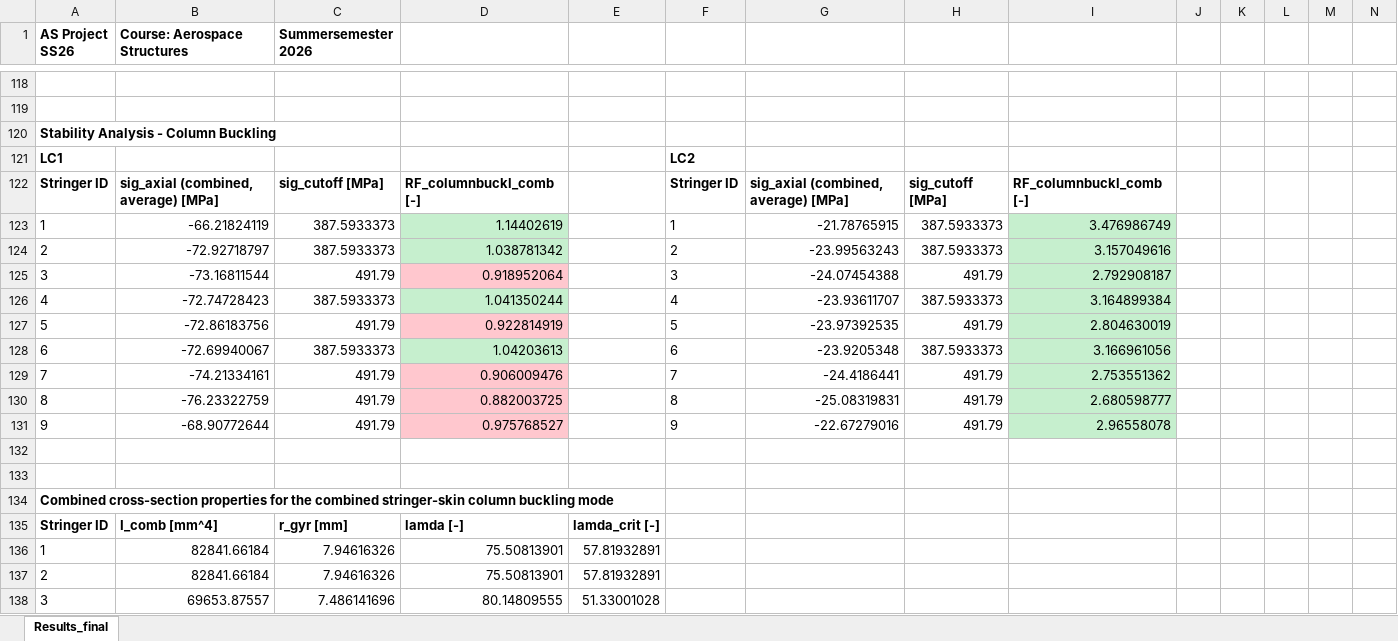
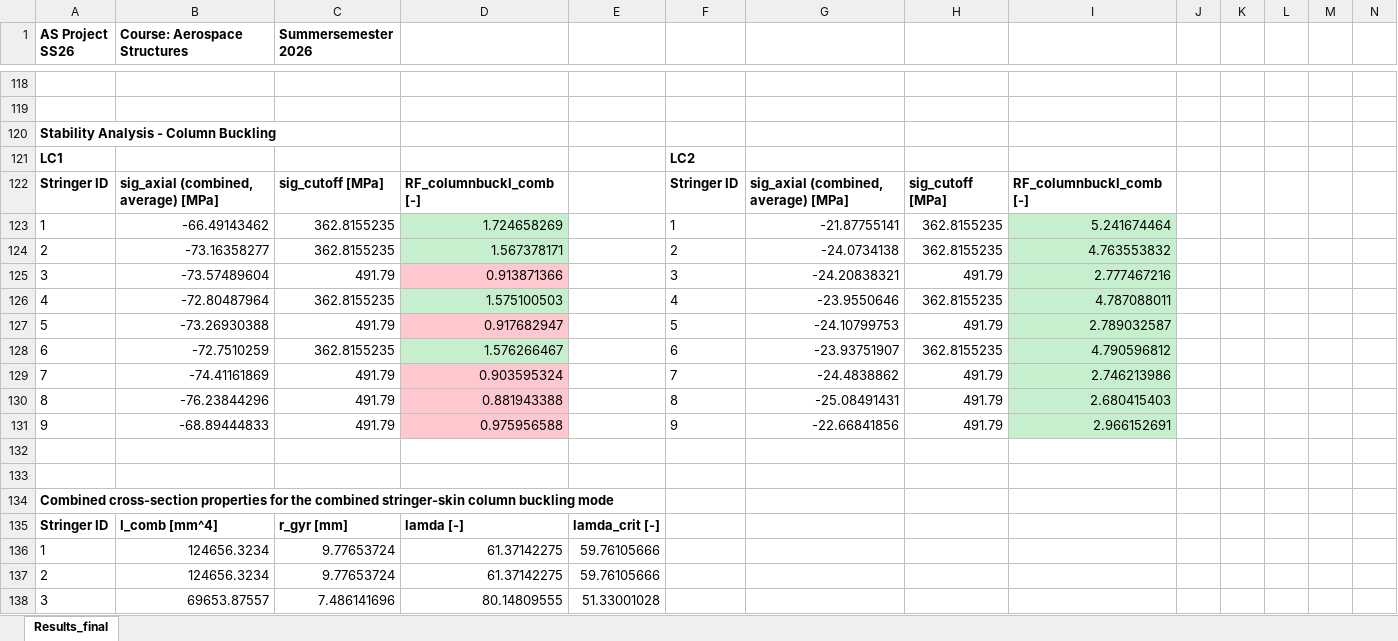
Before and after one commit to lieven11/AerospaceStructures_Assignment2, an Excel workbook: calculation_python/outputs/Results_final.xlsx, sheet Results_final, drawn as a sheet; only a part is shown, gaps mark what is left out; values as stored, in another font and other column widths than the file's, no borders; removed rows and columns are numbered as before the commit, all else as after; rows hold the shown columns only; the diff covers the shown part only; the diff names each change by its address in the sheet, - before the commit and + after, or states it on an @@ line.

```diff
--- a/calculation_python/outputs/Results_final.xlsx (sheet Results_final)
+++ b/calculation_python/outputs/Results_final.xlsx (sheet Results_final)
-row 123: 1 | -66.21824119 | 387.5933373 | 1.14402619 |  | 1 | -21.78765915 | 387.5933373 | 3.476986749
-row 124: 2 | -72.92718797 | 387.5933373 | 1.038781342 |  | 2 | -23.99563243 | 387.5933373 | 3.157049616
+row 123: 1 | -66.49143462 | 362.8155235 | 1.724658269 |  | 1 | -21.87755141 | 362.8155235 | 5.241674464
+row 124: 2 | -73.16358277 | 362.8155235 | 1.567378171 |  | 2 | -24.0734138 | 362.8155235 | 4.763553832
-B125 (Course: Aerospace Structures): -73.16811544
+B125 (Course: Aerospace Structures): -73.57489604
-D125: 0.918952064
+D125: 0.913871366
-G125: -24.07454388
+G125: -24.20838321
-I125: 2.792908187
+I125: 2.777467216
-row 126: 4 | -72.74728423 | 387.5933373 | 1.041350244 |  | 4 | -23.93611707 | 387.5933373 | 3.164899384
+row 126: 4 | -72.80487964 | 362.8155235 | 1.575100503 |  | 4 | -23.9550646 | 362.8155235 | 4.787088011
-B127 (Course: Aerospace Structures): -72.86183756
+B127 (Course: Aerospace Structures): -73.26930388
-D127: 0.922814919
+D127: 0.917682947
-G127: -23.97392535
+G127: -24.10799753
-I127: 2.804630019
+I127: 2.789032587
-row 128: 6 | -72.69940067 | 387.5933373 | 1.04203613 |  | 6 | -23.9205348 | 387.5933373 | 3.166961056
+row 128: 6 | -72.7510259 | 362.8155235 | 1.576266467 |  | 6 | -23.93751907 | 362.8155235 | 4.790596812
-B129 (Course: Aerospace Structures): -74.21334161
+B129 (Course: Aerospace Structures): -74.41161869
-D129: 0.906009476
+D129: 0.903595324
-G129: -24.4186441
+G129: -24.4838862
-I129: 2.753551362
+I129: 2.746213986
-B130 (Course: Aerospace Structures): -76.23322759
+B130 (Course: Aerospace Structures): -76.23844296
-D130: 0.882003725
+D130: 0.881943388
-G130: -25.08319831
+G130: -25.08491431
-I130: 2.680598777
+I130: 2.680415403
-B131 (Course: Aerospace Structures): -68.90772644
+B131 (Course: Aerospace Structures): -68.89444833
-D131: 0.975768527
+D131: 0.975956588
-G131: -22.67279016
+G131: -22.66841856
-I131: 2.96558078
+I131: 2.966152691
-row 136: 1 | 82841.66184 | 7.94616326 | 75.50813901 | 57.81932891
-row 137: 2 | 82841.66184 | 7.94616326 | 75.50813901 | 57.81932891
+row 136: 1 | 124656.3234 | 9.77653724 | 61.37142275 | 59.76105666
+row 137: 2 | 124656.3234 | 9.77653724 | 61.37142275 | 59.76105666
```
Also changed, not shown: 13 added rows, 13 removed rows and 146 edited cells elsewhere in this sheet, 23 other files.
